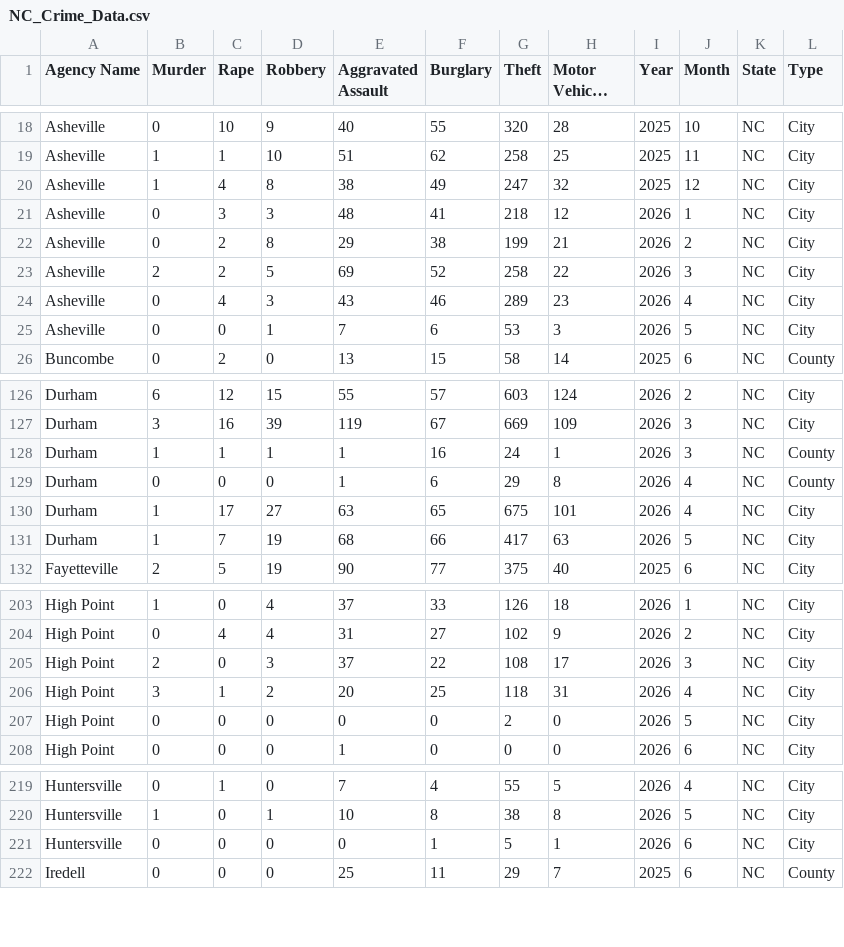
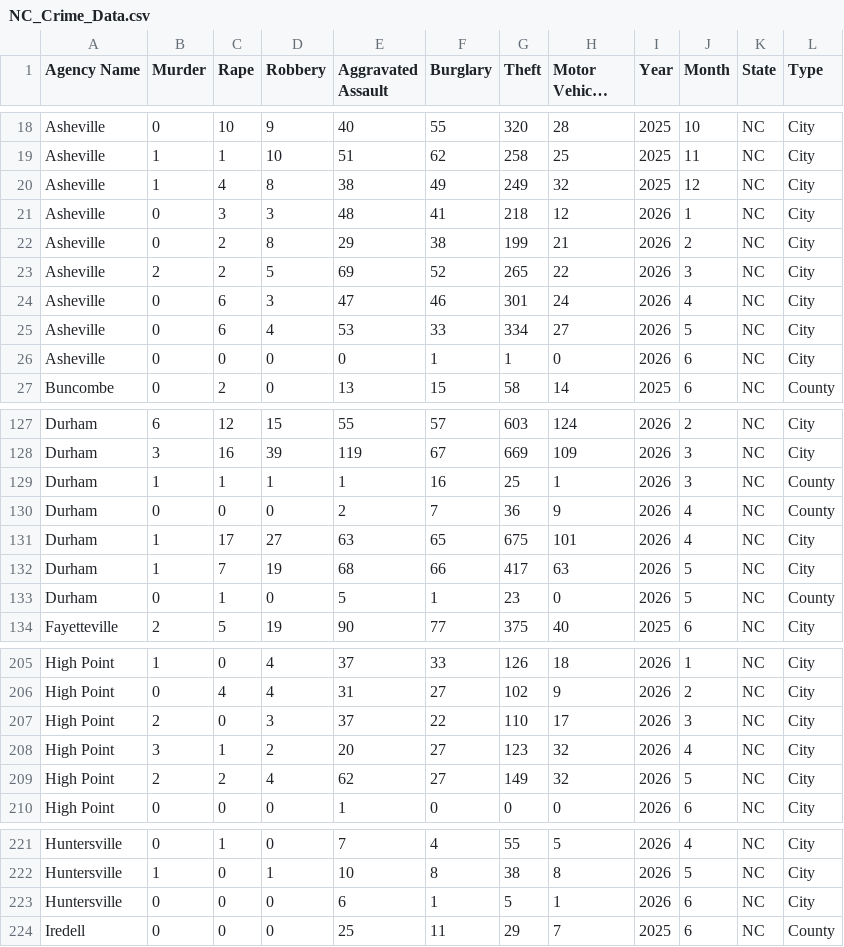
Before and after one commit to AH-Datalytics/nc-crime-output, a CSV file: NC_Crime_Data.csv, drawn as a sheet; only a part is shown, gaps mark what is left out; long unchanged cells end in …; the diff covers the shown part only.

```diff
--- a/NC_Crime_Data.csv
+++ b/NC_Crime_Data.csv
@@ -19,8 +19,9 @@ Asheville,0,10,9,40,55,320,28,2025,10,NC,City
 Asheville,1,1,10,51,62,258,25,2025,11,NC,City
-Asheville,1,4,8,38,49,247,32,2025,12,NC,City
+Asheville,1,4,8,38,49,249,32,2025,12,NC,City
 Asheville,0,3,3,48,41,218,12,2026,1,NC,City
 Asheville,0,2,8,29,38,199,21,2026,2,NC,City
-Asheville,2,2,5,69,52,258,22,2026,3,NC,City
-Asheville,0,4,3,43,46,289,23,2026,4,NC,City
-Asheville,0,0,1,7,6,53,3,2026,5,NC,City
+Asheville,2,2,5,69,52,265,22,2026,3,NC,City
+Asheville,0,6,3,47,46,301,24,2026,4,NC,City
+Asheville,0,6,4,53,33,334,27,2026,5,NC,City
+Asheville,0,0,0,0,1,1,0,2026,6,NC,City
 Buncombe,0,2,0,13,15,58,14,2025,6,NC,County
@@ -127,6 +128,7 @@ Durham,6,12,15,55,57,603,124,2026,2,NC,City
 Durham,3,16,39,119,67,669,109,2026,3,NC,City
-Durham,1,1,1,1,16,24,1,2026,3,NC,County
-Durham,0,0,0,1,6,29,8,2026,4,NC,County
+Durham,1,1,1,1,16,25,1,2026,3,NC,County
+Durham,0,0,0,2,7,36,9,2026,4,NC,County
 Durham,1,17,27,63,65,675,101,2026,4,NC,City
 Durham,1,7,19,68,66,417,63,2026,5,NC,City
+Durham,0,1,0,5,1,23,0,2026,5,NC,County
 Fayetteville,2,5,19,90,77,375,40,2025,6,NC,City
@@ -204,5 +206,5 @@ High Point,1,0,4,37,33,126,18,2026,1,NC,City
 High Point,0,4,4,31,27,102,9,2026,2,NC,City
-High Point,2,0,3,37,22,108,17,2026,3,NC,City
-High Point,3,1,2,20,25,118,31,2026,4,NC,City
-High Point,0,0,0,0,0,2,0,2026,5,NC,City
+High Point,2,0,3,37,22,110,17,2026,3,NC,City
+High Point,3,1,2,20,27,123,32,2026,4,NC,City
+High Point,2,2,4,62,27,149,32,2026,5,NC,City
 High Point,0,0,0,1,0,0,0,2026,6,NC,City
@@ -220,3 +222,3 @@ Huntersville,0,1,0,7,4,55,5,2026,4,NC,City
 Huntersville,1,0,1,10,8,38,8,2026,5,NC,City
-Huntersville,0,0,0,0,1,5,1,2026,6,NC,City
+Huntersville,0,0,0,6,1,5,1,2026,6,NC,City
 Iredell,0,0,0,25,11,29,7,2025,6,NC,County
```
Also changed, not shown: 1 added row and 10 edited cells elsewhere in this file.
